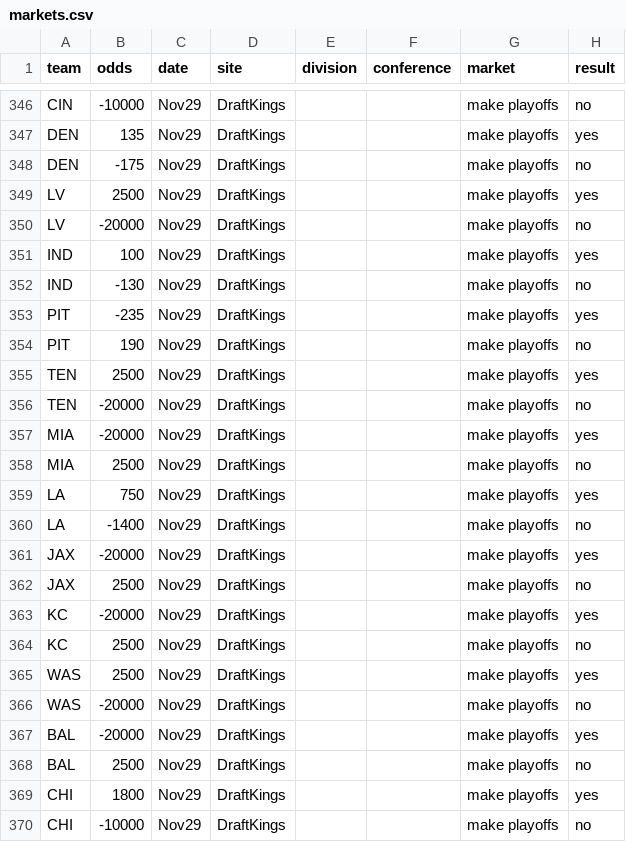
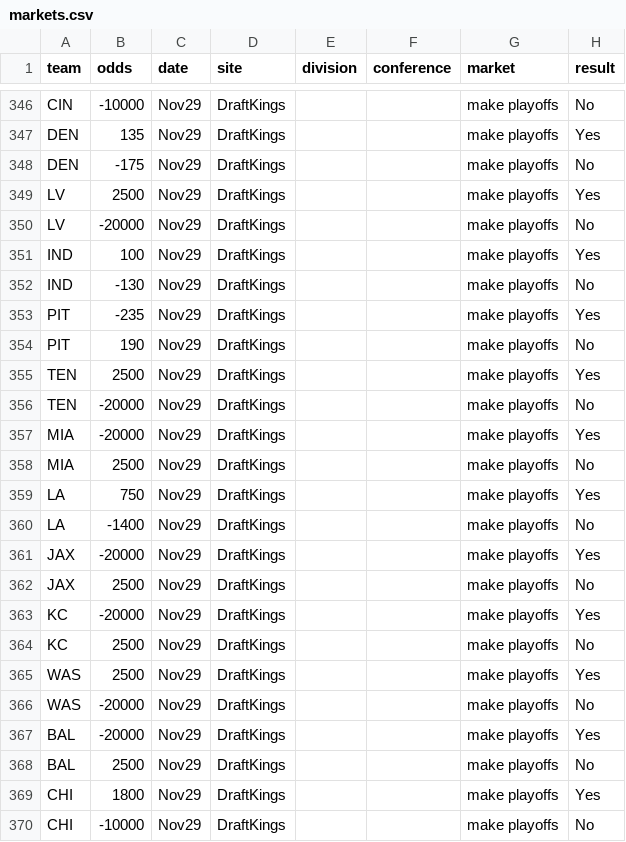
Before and after one commit to ChristopherDavisUCI/NFL2023-Simulation, a CSV file: data/markets.csv, drawn as a sheet; only a part is shown, gaps mark what is left out; the diff covers the shown part only; the diff names each change by its address in the sheet, - before the commit and + after, or states it on an @@ line.

```diff
--- a/data/markets.csv
+++ b/data/markets.csv
-H346 (result): no
+H346 (result): No
-H347 (result): yes
+H347 (result): Yes
-H348 (result): no
+H348 (result): No
-H349 (result): yes
+H349 (result): Yes
-H350 (result): no
+H350 (result): No
-H351 (result): yes
+H351 (result): Yes
-H352 (result): no
+H352 (result): No
-H353 (result): yes
+H353 (result): Yes
-H354 (result): no
+H354 (result): No
-H355 (result): yes
+H355 (result): Yes
-H356 (result): no
+H356 (result): No
-H357 (result): yes
+H357 (result): Yes
-H358 (result): no
+H358 (result): No
-H359 (result): yes
+H359 (result): Yes
-H360 (result): no
+H360 (result): No
-H361 (result): yes
+H361 (result): Yes
-H362 (result): no
+H362 (result): No
-H363 (result): yes
+H363 (result): Yes
-H364 (result): no
+H364 (result): No
-H365 (result): yes
+H365 (result): Yes
-H366 (result): no
+H366 (result): No
-H367 (result): yes
+H367 (result): Yes
-H368 (result): no
+H368 (result): No
-H369 (result): yes
+H369 (result): Yes
-H370 (result): no
+H370 (result): No
```
Also changed, not shown: 27 edited cells elsewhere in this file.
